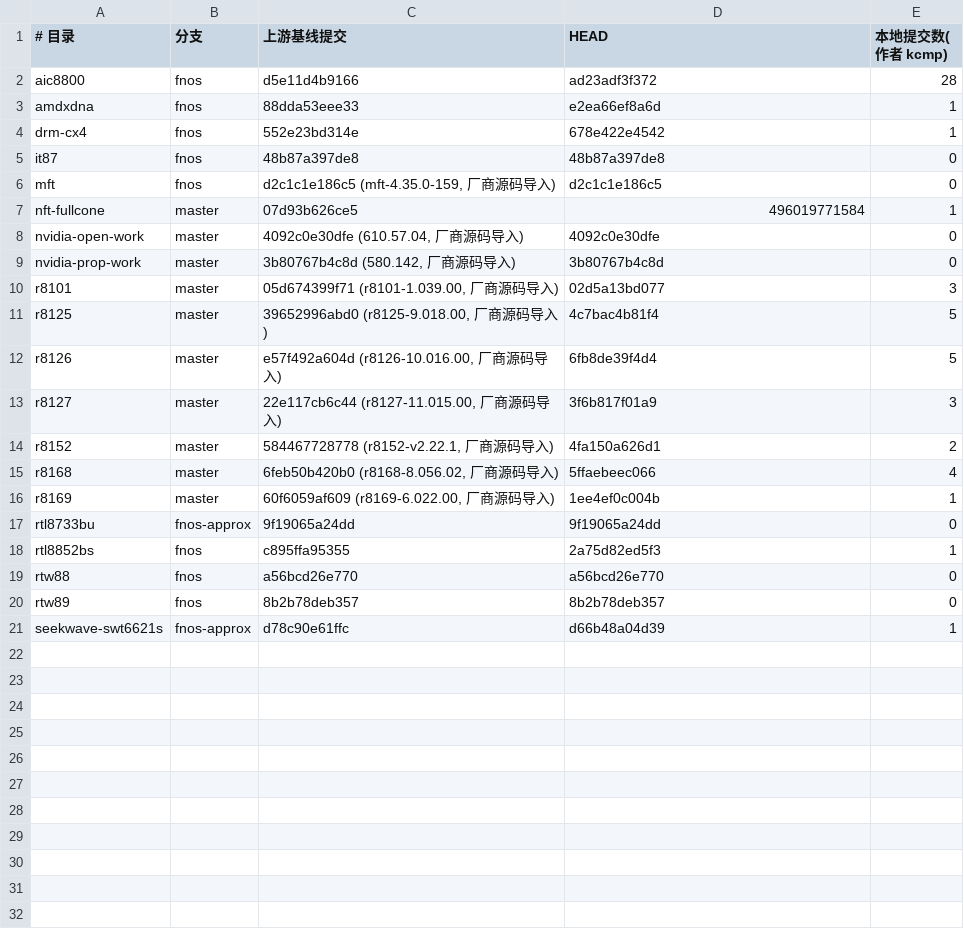
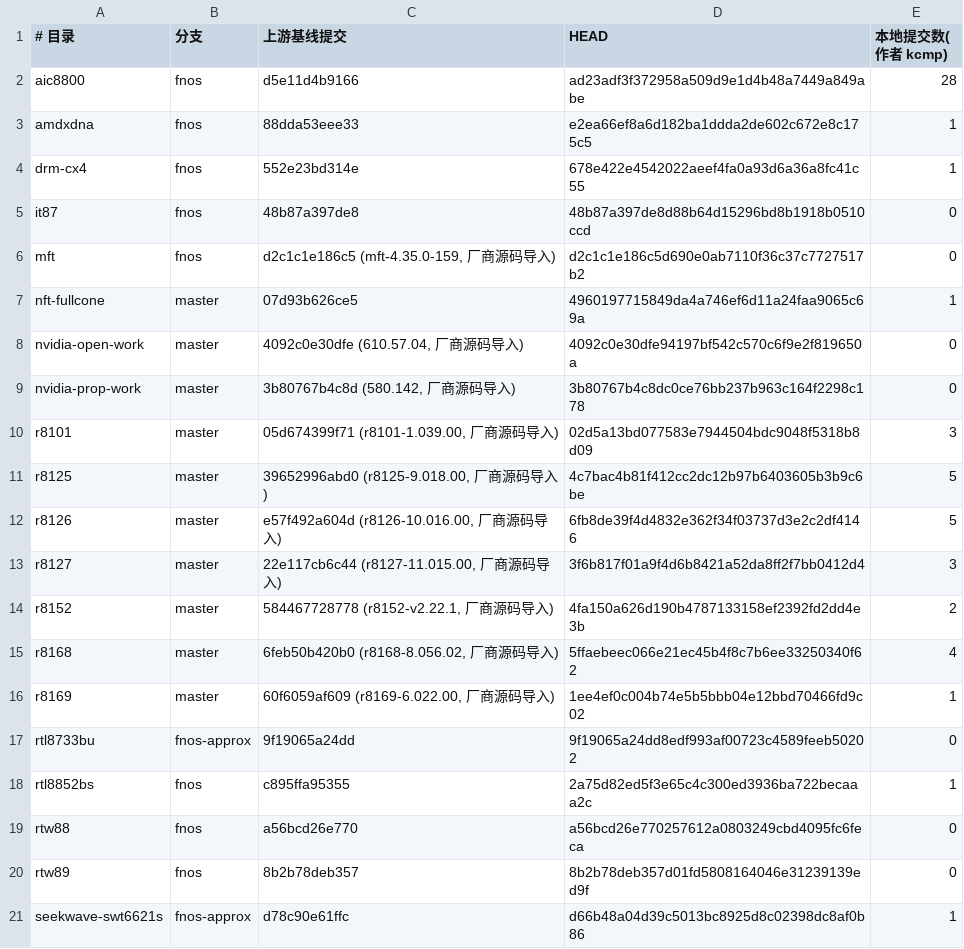
Before and after one commit to CharlesGool/fnOS-cust-kernel, a TSV file: patches/extmod/MANIFEST.tsv, drawn as a sheet.

```diff
--- a/patches/extmod/MANIFEST.tsv
+++ b/patches/extmod/MANIFEST.tsv
@@ -1,21 +1,21 @@
 # 目录	分支	上游基线提交	HEAD	本地提交数(作者 kcmp)
-aic8800	fnos	d5e11d4b9166	ad23adf3f372	28
-amdxdna	fnos	88dda53eee33	e2ea66ef8a6d	1
-drm-cx4	fnos	552e23bd314e	678e422e4542	1
-it87	fnos	48b87a397de8	48b87a397de8	0
-mft	fnos	d2c1c1e186c5 (mft-4.35.0-159, 厂商源码导入)	d2c1c1e186c5	0
-nft-fullcone	master	07d93b626ce5	496019771584	1
-nvidia-open-work	master	4092c0e30dfe (610.57.04, 厂商源码导入)	4092c0e30dfe	0
-nvidia-prop-work	master	3b80767b4c8d (580.142, 厂商源码导入)	3b80767b4c8d	0
-r8101	master	05d674399f71 (r8101-1.039.00, 厂商源码导入)	02d5a13bd077	3
-r8125	master	39652996abd0 (r8125-9.018.00, 厂商源码导入)	4c7bac4b81f4	5
-r8126	master	e57f492a604d (r8126-10.016.00, 厂商源码导入)	6fb8de39f4d4	5
-r8127	master	22e117cb6c44 (r8127-11.015.00, 厂商源码导入)	3f6b817f01a9	3
-r8152	master	584467728778 (r8152-v2.22.1, 厂商源码导入)	4fa150a626d1	2
-r8168	master	6feb50b420b0 (r8168-8.056.02, 厂商源码导入)	5ffaebeec066	4
-r8169	master	60f6059af609 (r8169-6.022.00, 厂商源码导入)	1ee4ef0c004b	1
-rtl8733bu	fnos-approx	9f19065a24dd	9f19065a24dd	0
-rtl8852bs	fnos	c895ffa95355	2a75d82ed5f3	1
-rtw88	fnos	a56bcd26e770	a56bcd26e770	0
-rtw89	fnos	8b2b78deb357	8b2b78deb357	0
-seekwave-swt6621s	fnos-approx	d78c90e61ffc	d66b48a04d39	1
+aic8800	fnos	d5e11d4b9166	ad23adf3f372958a509d9e1d4b48a7449a849abe	28
+amdxdna	fnos	88dda53eee33	e2ea66ef8a6d182ba1ddda2de602c672e8c175c5	1
+drm-cx4	fnos	552e23bd314e	678e422e4542022aeef4fa0a93d6a36a8fc41c55	1
+it87	fnos	48b87a397de8	48b87a397de8d88b64d15296bd8b1918b0510ccd	0
+mft	fnos	d2c1c1e186c5 (mft-4.35.0-159, 厂商源码导入)	d2c1c1e186c5d690e0ab7110f36c37c7727517b2	0
+nft-fullcone	master	07d93b626ce5	4960197715849da4a746ef6d11a24faa9065c69a	1
+nvidia-open-work	master	4092c0e30dfe (610.57.04, 厂商源码导入)	4092c0e30dfe94197bf542c570c6f9e2f819650a	0
+nvidia-prop-work	master	3b80767b4c8d (580.142, 厂商源码导入)	3b80767b4c8dc0ce76bb237b963c164f2298c178	0
+r8101	master	05d674399f71 (r8101-1.039.00, 厂商源码导入)	02d5a13bd077583e7944504bdc9048f5318b8d09	3
+r8125	master	39652996abd0 (r8125-9.018.00, 厂商源码导入)	4c7bac4b81f412cc2dc12b97b6403605b3b9c6be	5
+r8126	master	e57f492a604d (r8126-10.016.00, 厂商源码导入)	6fb8de39f4d4832e362f34f03737d3e2c2df4146	5
+r8127	master	22e117cb6c44 (r8127-11.015.00, 厂商源码导入)	3f6b817f01a9f4d6b8421a52da8ff2f7bb0412d4	3
+r8152	master	584467728778 (r8152-v2.22.1, 厂商源码导入)	4fa150a626d190b4787133158ef2392fd2dd4e3b	2
+r8168	master	6feb50b420b0 (r8168-8.056.02, 厂商源码导入)	5ffaebeec066e21ec45b4f8c7b6ee33250340f62	4
+r8169	master	60f6059af609 (r8169-6.022.00, 厂商源码导入)	1ee4ef0c004b74e5b5bbb04e12bbd70466fd9c02	1
+rtl8733bu	fnos-approx	9f19065a24dd	9f19065a24dd8edf993af00723c4589feeb50202	0
+rtl8852bs	fnos	c895ffa95355	2a75d82ed5f3e65c4c300ed3936ba722becaaa2c	1
+rtw88	fnos	a56bcd26e770	a56bcd26e770257612a0803249cbd4095fc6feca	0
+rtw89	fnos	8b2b78deb357	8b2b78deb357d01fd5808164046e31239139ed9f	0
+seekwave-swt6621s	fnos-approx	d78c90e61ffc	d66b48a04d39c5013bc8925d8c02398dc8af0b86	1
```
Also changed, not shown: 22 other files.
